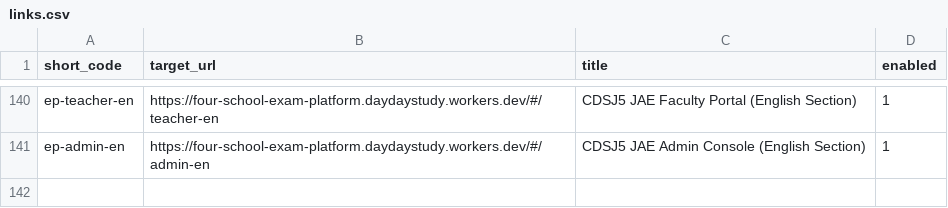
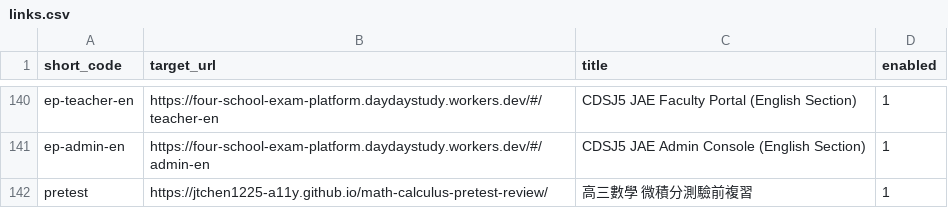
Before and after one commit to jtchen1225-a11y/daydaystudy-short-url, a CSV file: links.csv, drawn as a sheet; only a part is shown, gaps mark what is left out.

Commit message:
feat: 手動新增短網址 /pretest

```diff
--- a/links.csv
+++ b/links.csv
@@ -141 +141,2 @@ ep-teacher-en,https://four-school-exam-platform.daydaystudy.workers.dev/#/teache
 ep-admin-en,https://four-school-exam-platform.daydaystudy.workers.dev/#/admin-en,CDSJ5 JAE Admin Console (English Section),1
+pretest,https://jtchen1225-a11y.github.io/math-calculus-pretest-review/,高三數學 微積分測驗前複習,1
```
